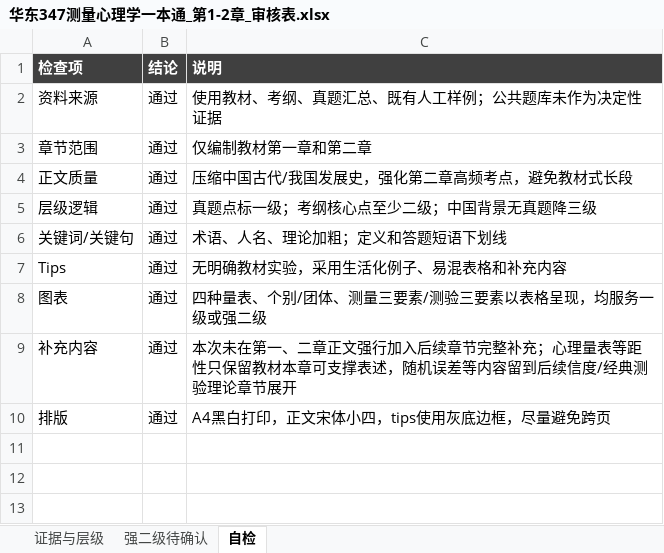
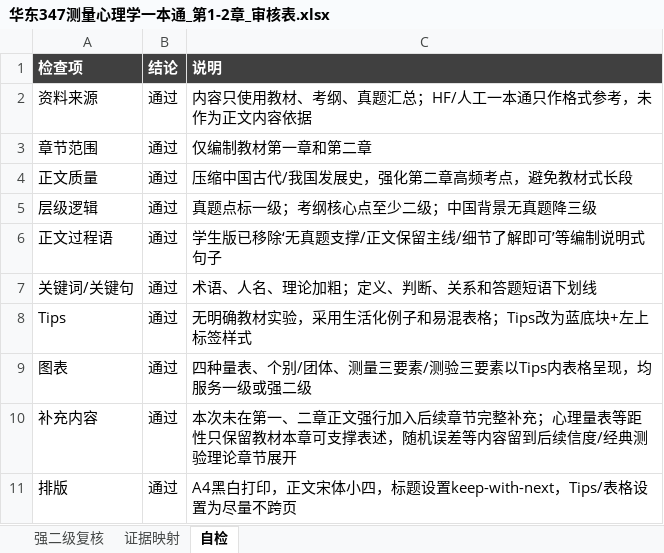
Before and after one commit to wx855208227-a11y/tietou, an Excel workbook: deliverables/ecnu-measurement-ch1-2/华东347测量心理学一本通_第1-2章_审核表.xlsx, sheet 自检, drawn as a sheet; values as stored, in another font and other column widths than the file's, no borders; addresses are those after the commit; the diff names each change by its address in the sheet, - before the commit and + after, or states it on an @@ line.

```diff
--- a/deliverables/ecnu-measurement-ch1-2/华东347测量心理学一本通_第1-2章_审核表.xlsx (sheet 自检)
+++ b/deliverables/ecnu-measurement-ch1-2/华东347测量心理学一本通_第1-2章_审核表.xlsx (sheet 自检)
-sheet tab: 证据与层级
+sheet tab: 强二级复核
-sheet tab: 强二级待确认
+sheet tab: 证据映射
-C2 (说明): 使用教材、考纲、真题汇总、既有人工样例；公共题库未作为决定性证据
+C2 (说明): 内容只使用教材、考纲、真题汇总；HF/人工一本通只作格式参考，未作为正文内容依据
+row 6: 正文过程语 | 通过 | 学生版已移除‘无真题支撑/正文保留主线/细节了解即可’等编制说明式句子
-C7 (说明): 术语、人名、理论加粗；定义和答题短语下划线
+C7 (说明): 术语、人名、理论加粗；定义、判断、关系和答题短语下划线
-C8 (说明): 无明确教材实验，采用生活化例子、易混表格和补充内容
+C8 (说明): 无明确教材实验，采用生活化例子和易混表格；Tips改为蓝底块+左上标签样式
-C9 (说明): 四种量表、个别/团体、测量三要素/测验三要素以表格呈现，均服务一级或强二级
+C9 (说明): 四种量表、个别/团体、测量三要素/测验三要素以Tips内表格呈现，均服务一级或强二级
-C11 (说明): A4黑白打印，正文宋体小四，tips使用灰底边框，尽量避免跨页
+C11 (说明): A4黑白打印，正文宋体小四，标题设置keep-with-next，Tips/表格设置为尽量不跨页
```
Also changed, not shown: sheet 证据映射, sheet 强二级复核, 5 other files.
